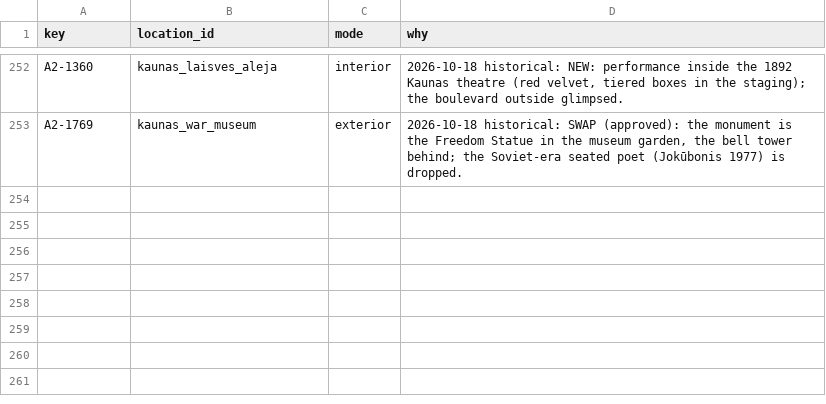
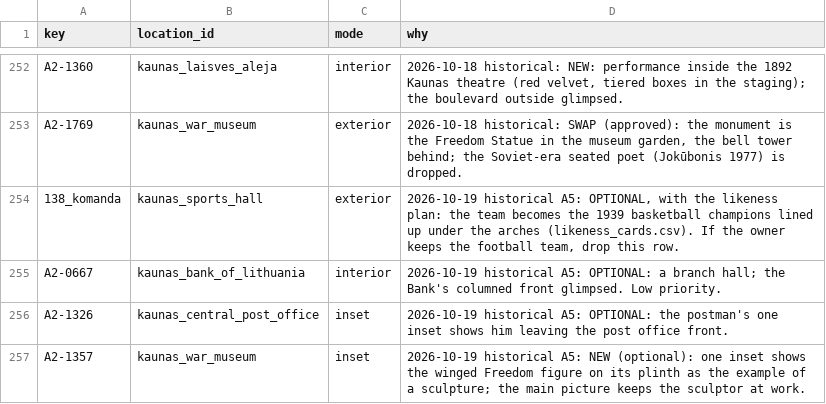
Before and after one commit to dainius-sileika/Lithuanian_Flashcards, a CSV file: style_lab/research/settings_assignments.csv, drawn as a sheet; only a part is shown, gaps mark what is left out.

```diff
--- a/style_lab/research/settings_assignments.csv
+++ b/style_lab/research/settings_assignments.csv
@@ -253 +253,5 @@ A2-1360,kaunas_laisves_aleja,interior,"2026-10-18 historical: NEW: performance i
 A2-1769,kaunas_war_museum,exterior,"2026-10-18 historical: SWAP (approved): the monument is the Freedom Statue in the museum garden, the bell tower behind; the Soviet-era seated poet (Jokūbonis 1977) is dropped."
+138_komanda,kaunas_sports_hall,exterior,"2026-10-19 historical A5: OPTIONAL, with the likeness plan: the team becomes the 1939 basketball champions lined up under the arches (likeness_cards.csv). If the owner keeps the football team, drop this row."
+A2-0667,kaunas_bank_of_lithuania,interior,2026-10-19 historical A5: OPTIONAL: a branch hall; the Bank's columned front glimpsed. Low priority.
+A2-1326,kaunas_central_post_office,inset,2026-10-19 historical A5: OPTIONAL: the postman's one inset shows him leaving the post office front.
+A2-1357,kaunas_war_museum,inset,2026-10-19 historical A5: NEW (optional): one inset shows the winged Freedom figure on its plinth as the example of a sculpture; the main picture keeps the sculptor at work.
```
Also changed, not shown: 15 other files.
